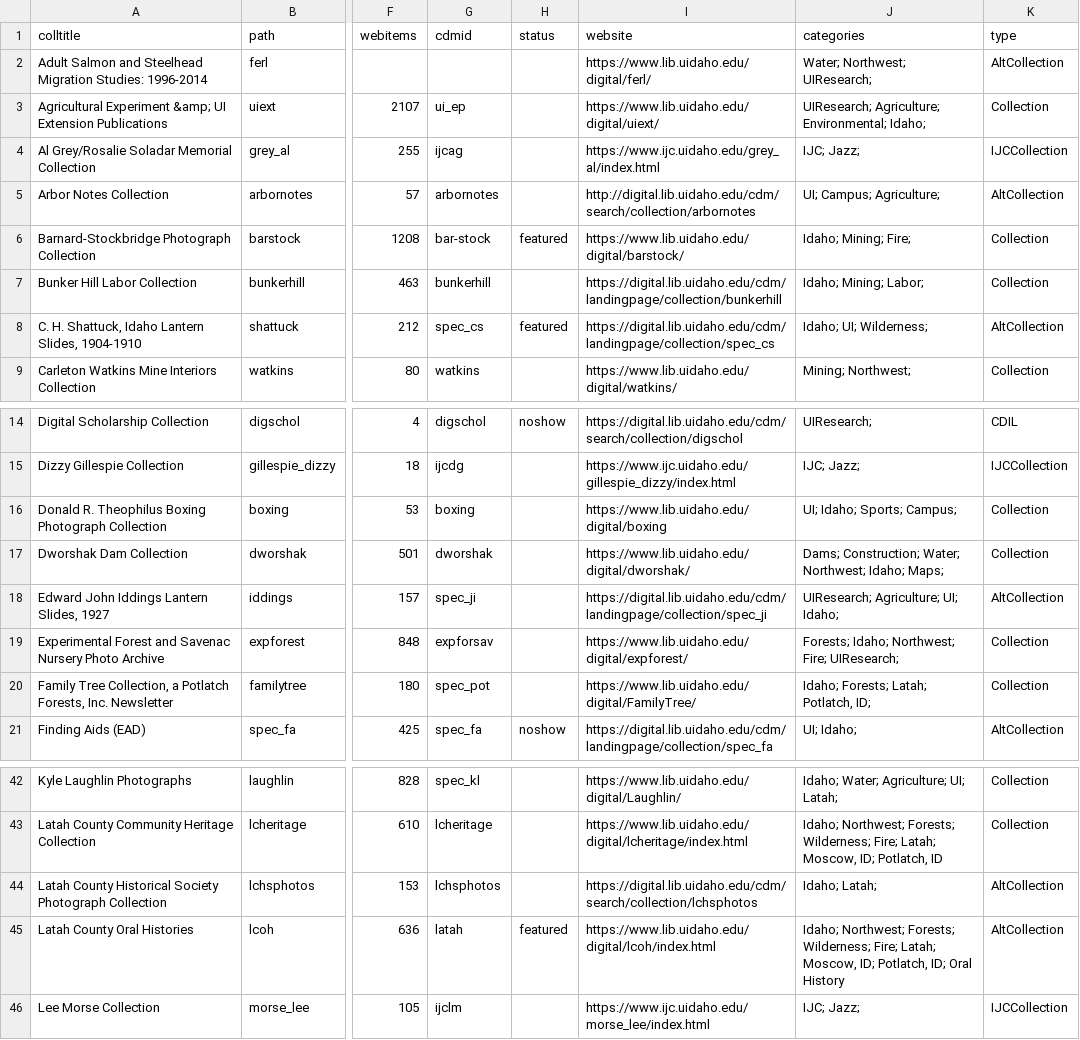
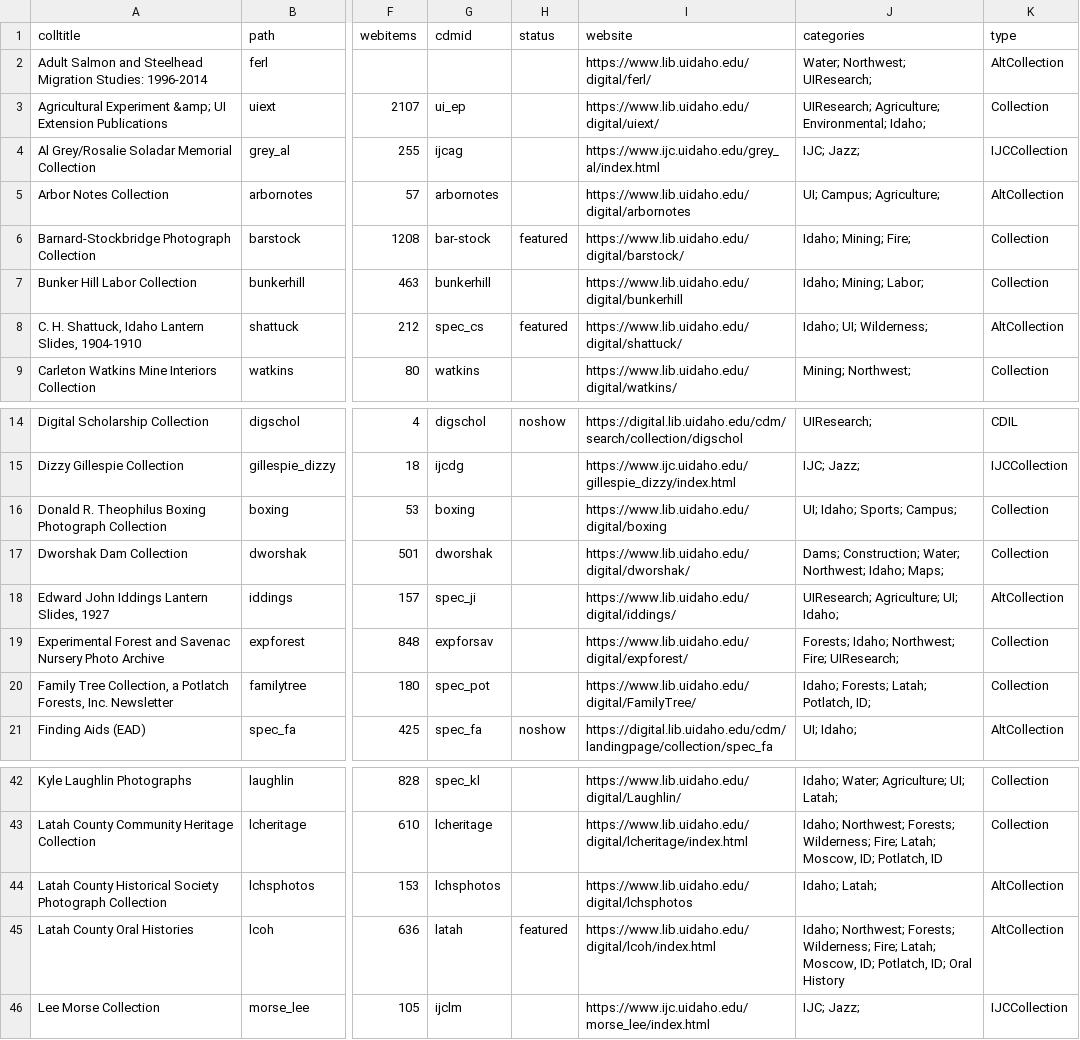
Before and after one commit to uidaholib/digital_source, a CSV file: _data/digital_all_collections.csv, drawn as a sheet; only a part is shown, gaps mark what is left out; the diff names each change by its address in the sheet, - before the commit and + after, or states it on an @@ line.

Commit message:
some updates to csv links -- I need to do more

```diff
--- a/_data/digital_all_collections.csv
+++ b/_data/digital_all_collections.csv
-I5 (website): http://digital.lib.uidaho.edu/cdm/search/collection/arbornotes
+I5 (website): https://www.lib.uidaho.edu/digital/arbornotes
-I7 (website): https://digital.lib.uidaho.edu/cdm/landingpage/collection/bunkerhill
+I7 (website): https://www.lib.uidaho.edu/digital/bunkerhill
-I8 (website): https://digital.lib.uidaho.edu/cdm/landingpage/collection/spec_cs
+I8 (website): https://www.lib.uidaho.edu/digital/shattuck/
-I18 (website): https://digital.lib.uidaho.edu/cdm/landingpage/collection/spec_ji
+I18 (website): https://www.lib.uidaho.edu/digital/iddings/
-I44 (website): https://digital.lib.uidaho.edu/cdm/search/collection/lchsphotos
+I44 (website): https://www.lib.uidaho.edu/digital/lchsphotos
```
